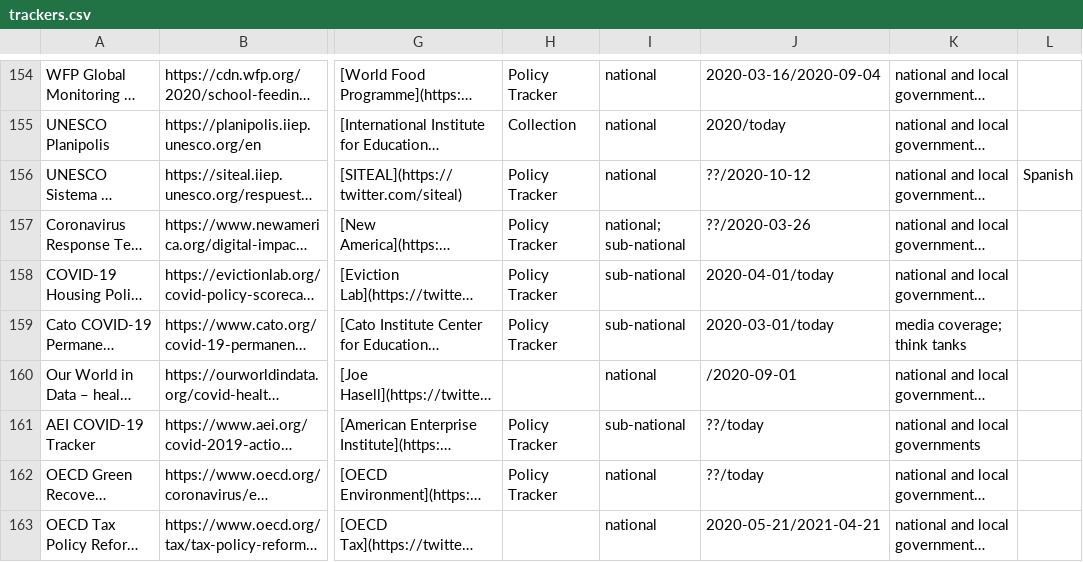
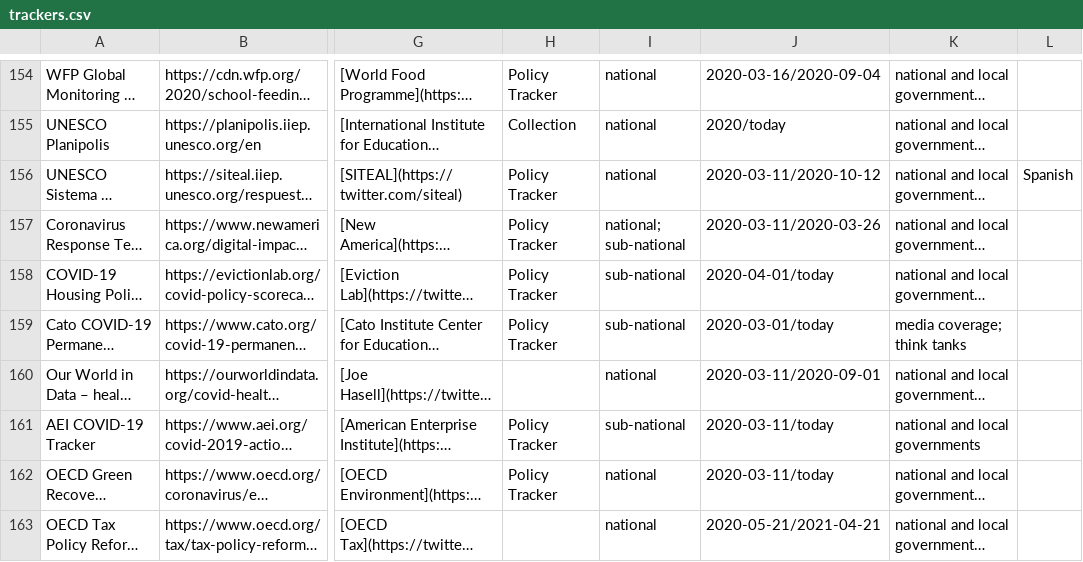
Before and after one commit to lukaslehner/supertracker, a CSV file: _data/trackers.csv, drawn as a sheet; only a part is shown, gaps mark what is left out; long unchanged cells end in …; the diff names each change by its address in the sheet, - before the commit and + after, or states it on an @@ line.

Commit message:
Update trackers.csv

```diff
--- a/_data/trackers.csv
+++ b/_data/trackers.csv
-J156: ??/2020-10-12
+J156: 2020-03-11/2020-10-12
-J157: ??/2020-03-26
+J157: 2020-03-11/2020-03-26
-J160: /2020-09-01
+J160: 2020-03-11/2020-09-01
-J161:J162: ??/today
+J161:J162: 2020-03-11/today
```
